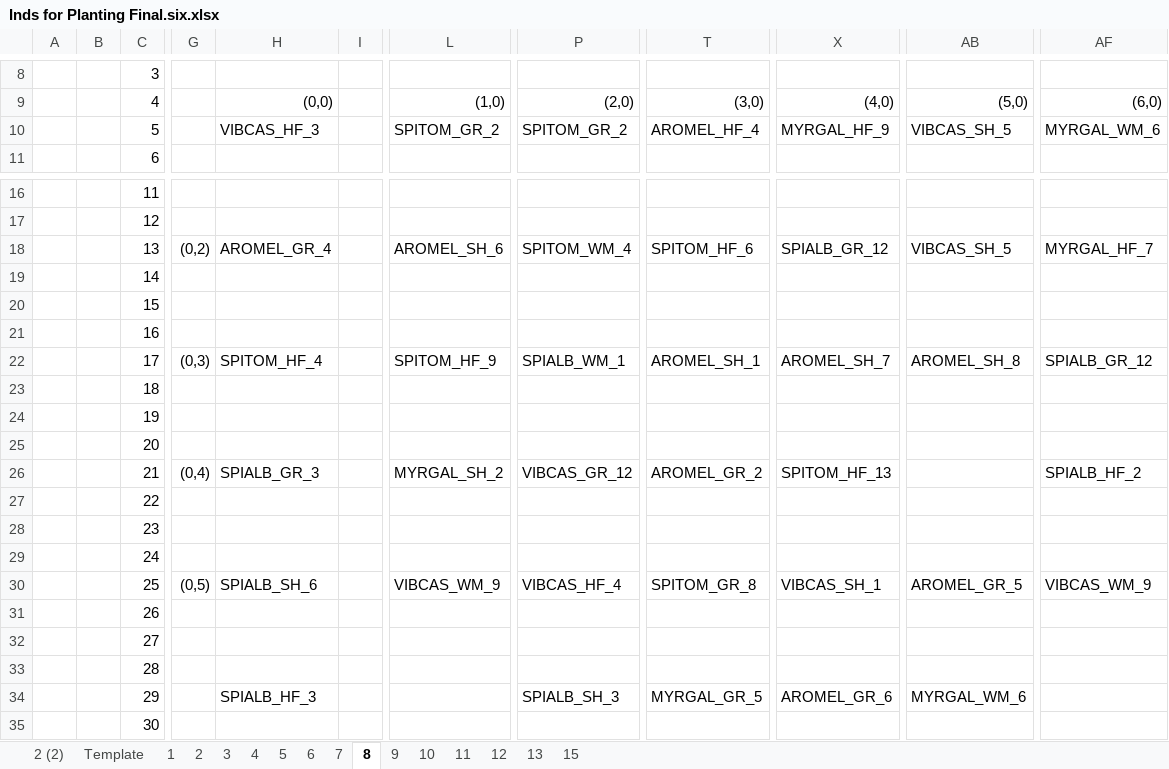
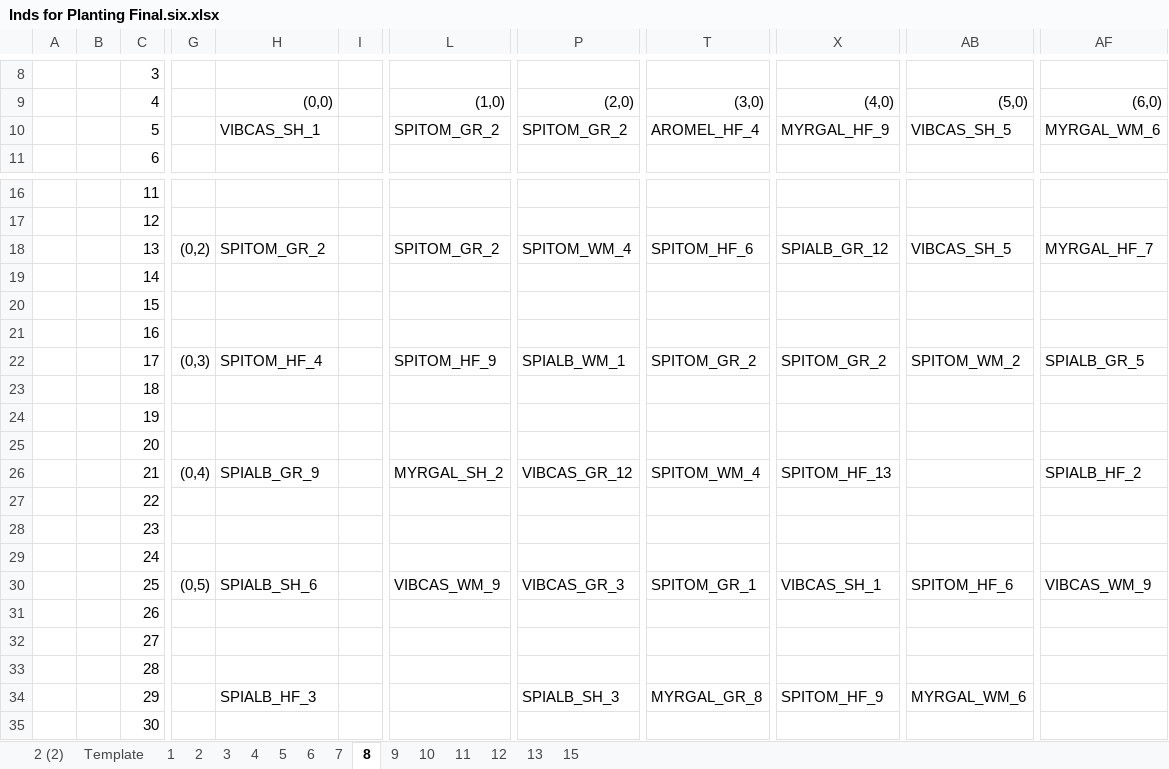
Before and after one commit to lizzieinvancouver/wildhellgarden, an Excel workbook: Planning/Inds for Planting Final.six.xlsx, sheet 8, drawn as a sheet; only a part is shown, gaps mark what is left out; values as stored, in another font and other column widths than the file's, no cell formats; the diff names each change by its address in the sheet, - before the commit and + after, or states it on an @@ line.

```diff
--- a/Planning/Inds for Planting Final.six.xlsx (sheet 8)
+++ b/Planning/Inds for Planting Final.six.xlsx (sheet 8)
-H10: VIBCAS_HF_3
+H10: VIBCAS_SH_1
-H18: AROMEL_GR_4
+H18: SPITOM_GR_2
-L18: AROMEL_SH_6
+L18: SPITOM_GR_2
-T22: AROMEL_SH_1
+T22: SPITOM_GR_2
-X22: AROMEL_SH_7
+X22: SPITOM_GR_2
-AB22: AROMEL_SH_8
+AB22: SPITOM_WM_2
-AF22: SPIALB_GR_12
+AF22: SPIALB_GR_5
-H26: SPIALB_GR_3
+H26: SPIALB_GR_9
-T26: AROMEL_GR_2
+T26: SPITOM_WM_4
-P30: VIBCAS_HF_4
+P30: VIBCAS_GR_3
-T30: SPITOM_GR_8
+T30: SPITOM_GR_1
-AB30: AROMEL_GR_5
+AB30: SPITOM_HF_6
-T34: MYRGAL_GR_5
+T34: MYRGAL_GR_8
-X34: AROMEL_GR_6
+X34: SPITOM_HF_9
```
Also changed, not shown: sheet 11, sheet 4, sheet 12, sheet 6, sheet 13, sheet 10, 7 more sheets, cell formats, Planning/Inds for Planting Order CC.six.xlsx, 8 other files.
